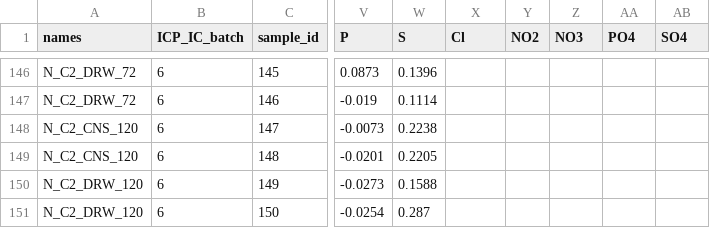
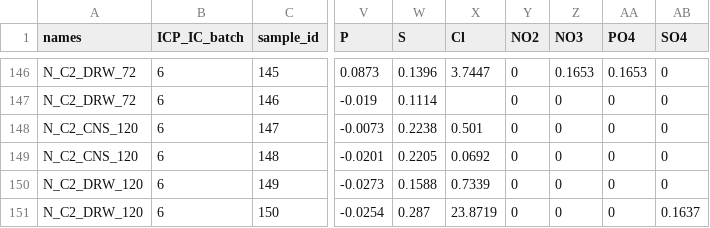
Before and after one commit to kld93/WBR-microbiome, a CSV file: data/GFBR_icp_ic_results.csv, drawn as a sheet; only a part is shown, gaps mark what is left out; the diff covers the shown part only; the diff names each change by its address in the sheet, - before the commit and + after, or states it on an @@ line.

```diff
--- a/data/GFBR_icp_ic_results.csv
+++ b/data/GFBR_icp_ic_results.csv
-X146 (Cl): (empty)
+X146 (Cl): 3.7447
-Y146:Y151 (NO2): (empty)
+Y146:Y151 (NO2): 0
-Z146 (NO3): (empty)
+Z146 (NO3): 0.1653
-AA146 (PO4): (empty)
+AA146 (PO4): 0.1653
-AB146:AB150 (SO4): (empty)
+AB146:AB150 (SO4): 0
-Z147:Z151 (NO3): (empty)
+Z147:Z151 (NO3): 0
-AA147:AA151 (PO4): (empty)
+AA147:AA151 (PO4): 0
-X148 (Cl): (empty)
+X148 (Cl): 0.501
-X149 (Cl): (empty)
+X149 (Cl): 0.0692
-X150 (Cl): (empty)
+X150 (Cl): 0.7339
-X151 (Cl): (empty)
+X151 (Cl): 23.8719
-AB151 (SO4): (empty)
+AB151 (SO4): 0.1637
```
Also changed, not shown: 88 edited cells elsewhere in this file.
